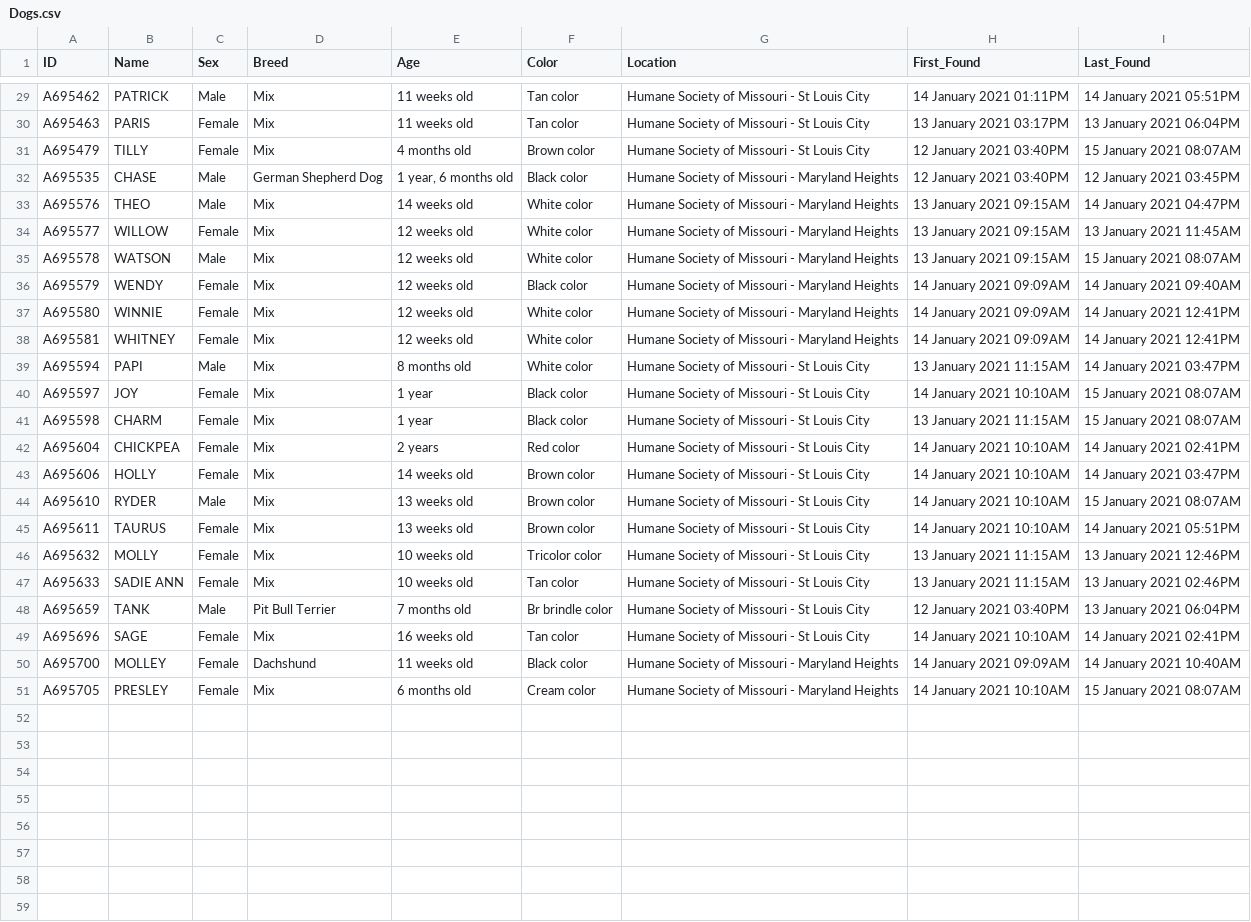
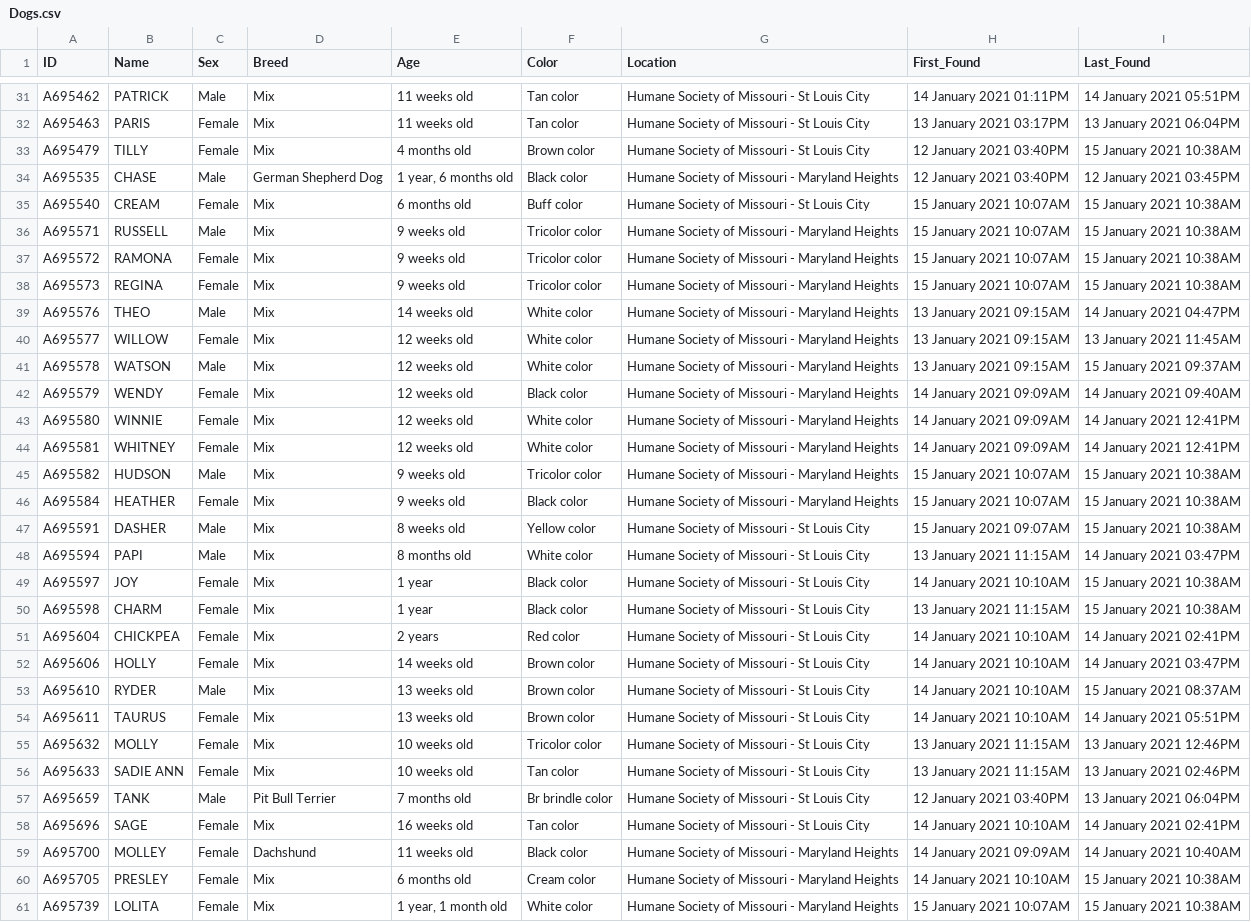
Before and after one commit to psychicesp/HSMO-scraper, a CSV file: Dogs.csv, drawn as a sheet; only a part is shown, gaps mark what is left out; the diff covers the shown part only.

```diff
--- a/Dogs.csv
+++ b/Dogs.csv
@@ -30,7 +32,11 @@ A695462,PATRICK,Male,Mix,11 weeks old,Tan color,Humane Society of Missouri - St
 A695463,PARIS,Female,Mix,11 weeks old,Tan color,Humane Society of Missouri - St Louis City,13 January 2021 03:17PM,13 January 2021 06:04PM
-A695479,TILLY,Female,Mix,4 months old,Brown color,Humane Society of Missouri - St Louis City,12 January 2021 03:40PM,15 January 2021 08:07AM
+A695479,TILLY,Female,Mix,4 months old,Brown color,Humane Society of Missouri - St Louis City,12 January 2021 03:40PM,15 January 2021 10:38AM
 A695535,CHASE,Male,German Shepherd Dog,"1 year, 6 months old",Black color,Humane Society of Missouri - Maryland Heights,12 January 2021 03:40PM,12 January 2021 03:45PM
+A695540,CREAM,Female,Mix,6 months old,Buff color,Humane Society of Missouri - St Louis City,15 January 2021 10:07AM,15 January 2021 10:38AM
+A695571,RUSSELL,Male,Mix,9 weeks old,Tricolor color,Humane Society of Missouri - Maryland Heights,15 January 2021 10:07AM,15 January 2021 10:38AM
+A695572,RAMONA,Female,Mix,9 weeks old,Tricolor color,Humane Society of Missouri - Maryland Heights,15 January 2021 10:07AM,15 January 2021 10:38AM
+A695573,REGINA,Female,Mix,9 weeks old,Tricolor color,Humane Society of Missouri - Maryland Heights,15 January 2021 10:07AM,15 January 2021 10:38AM
 A695576,THEO,Male,Mix,14 weeks old,White color,Humane Society of Missouri - Maryland Heights,13 January 2021 09:15AM,14 January 2021 04:47PM
 A695577,WILLOW,Female,Mix,12 weeks old,White color,Humane Society of Missouri - Maryland Heights,13 January 2021 09:15AM,13 January 2021 11:45AM
-A695578,WATSON,Male,Mix,12 weeks old,White color,Humane Society of Missouri - Maryland Heights,13 January 2021 09:15AM,15 January 2021 08:07AM
+A695578,WATSON,Male,Mix,12 weeks old,White color,Humane Society of Missouri - Maryland Heights,13 January 2021 09:15AM,15 January 2021 09:37AM
 A695579,WENDY,Female,Mix,12 weeks old,Black color,Humane Society of Missouri - Maryland Heights,14 January 2021 09:09AM,14 January 2021 09:40AM
@@ -38,8 +44,11 @@ A695580,WINNIE,Female,Mix,12 weeks old,White color,Humane Society of Missouri -
 A695581,WHITNEY,Female,Mix,12 weeks old,White color,Humane Society of Missouri - Maryland Heights,14 January 2021 09:09AM,14 January 2021 12:41PM
+A695582,HUDSON,Male,Mix,9 weeks old,Tricolor color,Humane Society of Missouri - Maryland Heights,15 January 2021 10:07AM,15 January 2021 10:38AM
+A695584,HEATHER,Female,Mix,9 weeks old,Black color,Humane Society of Missouri - Maryland Heights,15 January 2021 10:07AM,15 January 2021 10:38AM
+A695591,DASHER,Male,Mix,8 weeks old,Yellow color,Humane Society of Missouri - St Louis City,15 January 2021 09:07AM,15 January 2021 10:38AM
 A695594,PAPI,Male,Mix,8 months old,White color,Humane Society of Missouri - St Louis City,13 January 2021 11:15AM,14 January 2021 03:47PM
-A695597,JOY,Female,Mix,1 year,Black color,Humane Society of Missouri - St Louis City,14 January 2021 10:10AM,15 January 2021 08:07AM
-A695598,CHARM,Female,Mix,1 year,Black color,Humane Society of Missouri - St Louis City,13 January 2021 11:15AM,15 January 2021 08:07AM
+A695597,JOY,Female,Mix,1 year,Black color,Humane Society of Missouri - St Louis City,14 January 2021 10:10AM,15 January 2021 10:38AM
+A695598,CHARM,Female,Mix,1 year,Black color,Humane Society of Missouri - St Louis City,13 January 2021 11:15AM,15 January 2021 10:38AM
 A695604,CHICKPEA,Female,Mix,2 years,Red color,Humane Society of Missouri - St Louis City,14 January 2021 10:10AM,14 January 2021 02:41PM
 A695606,HOLLY,Female,Mix,14 weeks old,Brown color,Humane Society of Missouri - St Louis City,14 January 2021 10:10AM,14 January 2021 03:47PM
-A695610,RYDER,Male,Mix,13 weeks old,Brown color,Humane Society of Missouri - St Louis City,14 January 2021 10:10AM,15 January 2021 08:07AM
+A695610,RYDER,Male,Mix,13 weeks old,Brown color,Humane Society of Missouri - St Louis City,14 January 2021 10:10AM,15 January 2021 08:37AM
 A695611,TAURUS,Female,Mix,13 weeks old,Brown color,Humane Society of Missouri - St Louis City,14 January 2021 10:10AM,14 January 2021 05:51PM
@@ -50,2 +59,3 @@ A695696,SAGE,Female,Mix,16 weeks old,Tan color,Humane Society of Missouri - St L
 A695700,MOLLEY,Female,Dachshund,11 weeks old,Black color,Humane Society of Missouri - Maryland Heights,14 January 2021 09:09AM,14 January 2021 10:40AM
-A695705,PRESLEY,Female,Mix,6 months old,Cream color,Humane Society of Missouri - Maryland Heights,14 January 2021 10:10AM,15 January 2021 08:07AM
+A695705,PRESLEY,Female,Mix,6 months old,Cream color,Humane Society of Missouri - Maryland Heights,14 January 2021 10:10AM,15 January 2021 10:38AM
+A695739,LOLITA,Female,Mix,"1 year, 1 month old",White color,Humane Society of Missouri - Maryland Heights,15 January 2021 10:07AM,15 January 2021 10:38AM
```
Also changed, not shown: 2 added rows and 15 edited cells elsewhere in this file.
